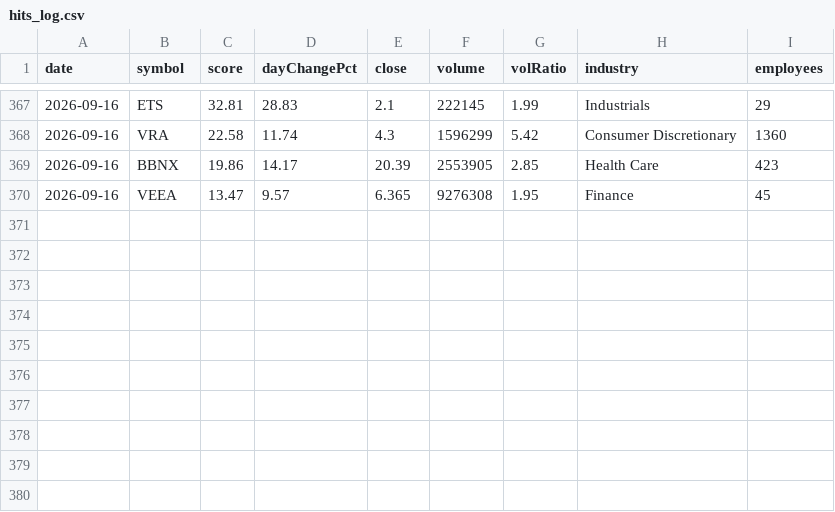
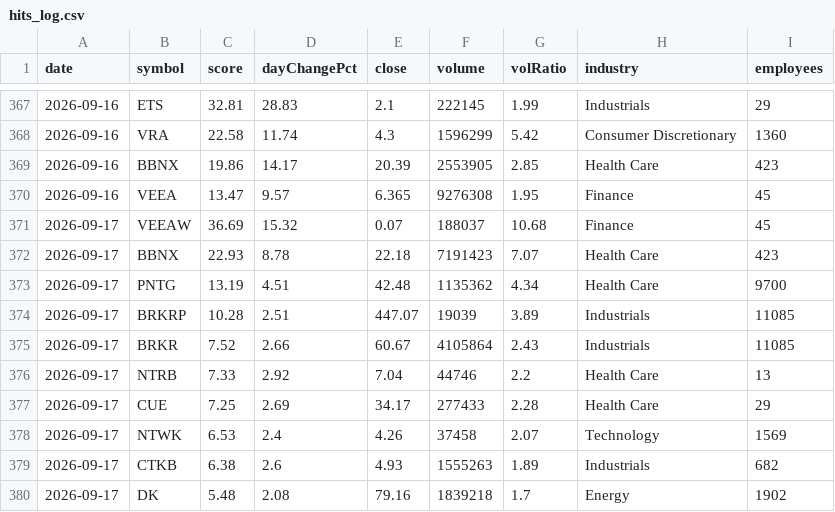
Before and after one commit to ozkanpakdil/top-us-stock-tickers, a CSV file: docs/data/screener/hits_log.csv, drawn as a sheet; only a part is shown, gaps mark what is left out; the diff names each change by its address in the sheet, - before the commit and + after, or states it on an @@ line.

```diff
--- a/docs/data/screener/hits_log.csv
+++ b/docs/data/screener/hits_log.csv
+row 371: 2026-09-17 | VEEAW | 36.69 | 15.32 | 0.07 | 188037 | 10.68 | Finance | 45
+row 372: 2026-09-17 | BBNX | 22.93 | 8.78 | 22.18 | 7191423 | 7.07 | Health Care | 423
+row 373: 2026-09-17 | PNTG | 13.19 | 4.51 | 42.48 | 1135362 | 4.34 | Health Care | 9700
+row 374: 2026-09-17 | BRKRP | 10.28 | 2.51 | 447.07 | 19039 | 3.89 | Industrials | 11085
+row 375: 2026-09-17 | BRKR | 7.52 | 2.66 | 60.67 | 4105864 | 2.43 | Industrials | 11085
+row 376: 2026-09-17 | NTRB | 7.33 | 2.92 | 7.04 | 44746 | 2.2 | Health Care | 13
+row 377: 2026-09-17 | CUE | 7.25 | 2.69 | 34.17 | 277433 | 2.28 | Health Care | 29
+row 378: 2026-09-17 | NTWK | 6.53 | 2.4 | 4.26 | 37458 | 2.07 | Technology | 1569
+row 379: 2026-09-17 | CTKB | 6.38 | 2.6 | 4.93 | 1555263 | 1.89 | Industrials | 682
+row 380: 2026-09-17 | DK | 5.48 | 2.08 | 79.16 | 1839218 | 1.7 | Energy | 1902
```
Also changed, not shown: by_industry/finance.csv, by_industry/health_care.csv, 23 other files.
